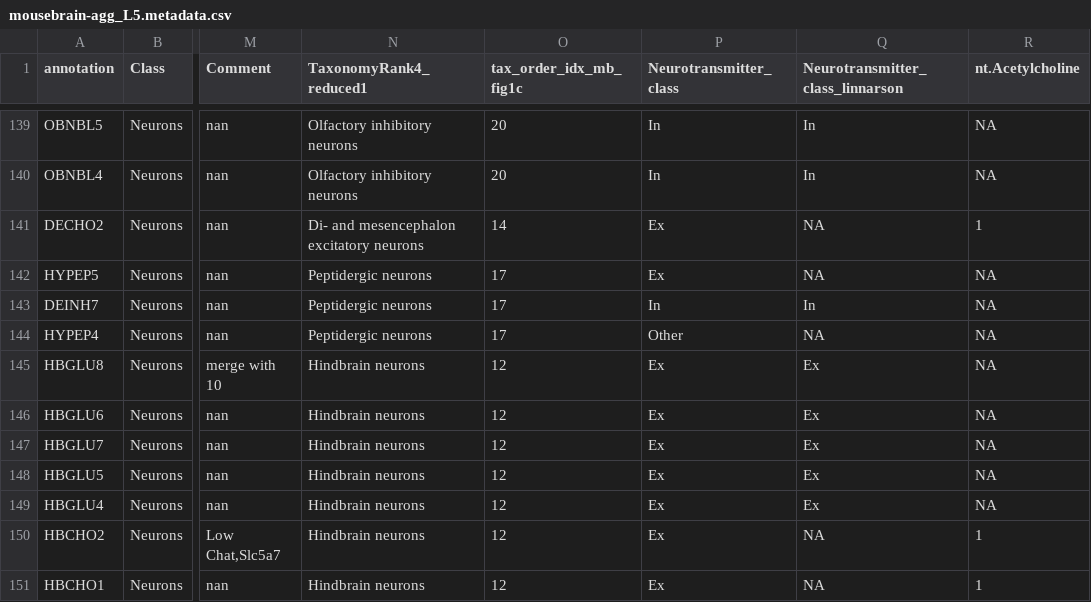
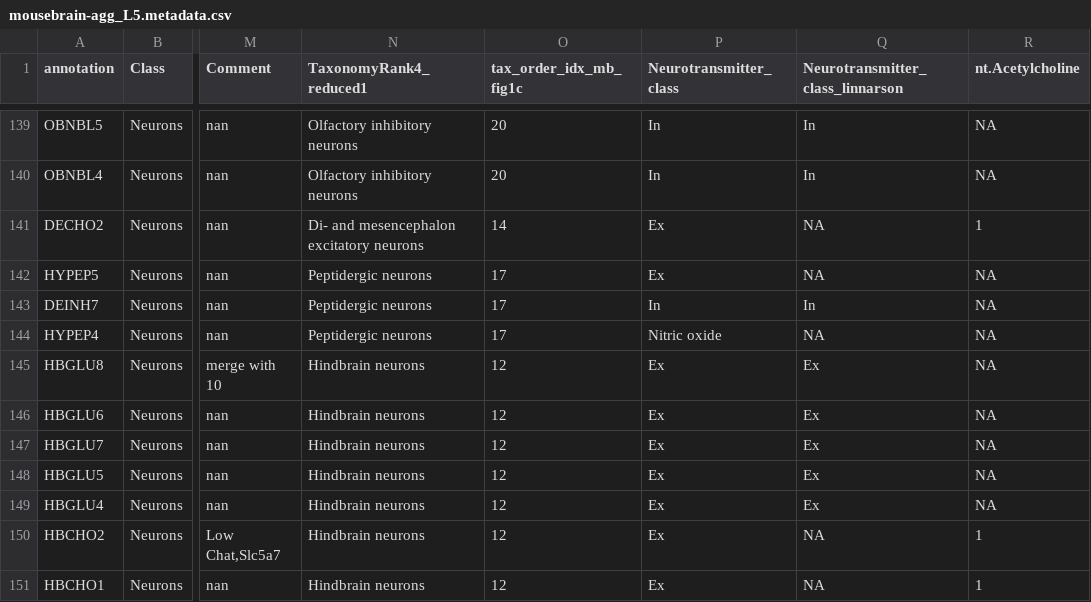
Before and after one commit to perslab/timshel-2020, a CSV file: data/expression/mousebrain/mousebrain-agg_L5.metadata.csv, drawn as a sheet; only a part is shown, gaps mark what is left out; the diff covers the shown part only; the diff names each change by its address in the sheet, - before the commit and + after, or states it on an @@ line.

Commit message:
updated mb metadata neurotransmitter categories

```diff
--- a/data/expression/mousebrain/mousebrain-agg_L5.metadata.csv
+++ b/data/expression/mousebrain/mousebrain-agg_L5.metadata.csv
-P144 (Neurotransmitter_class): Other
+P144 (Neurotransmitter_class): Nitric oxide
```
Also changed, not shown: 12 edited cells elsewhere in this file, 1 other file.
